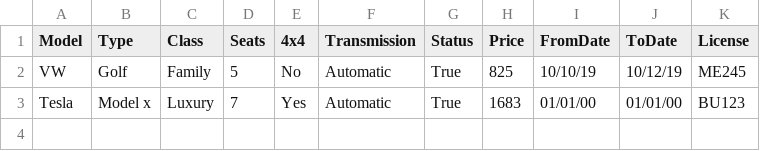
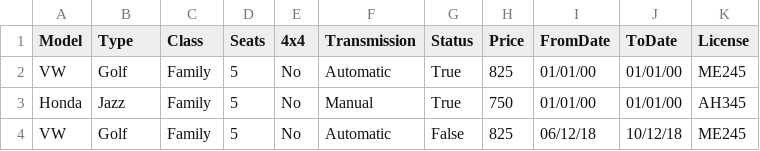
Before and after one commit to aronhr/SC-T-113-VLN1, a CSV file: data/car.csv, drawn as a sheet.

```diff
--- a/data/car.csv
+++ b/data/car.csv
@@ -1,3 +1,4 @@
 Model,Type,Class,Seats,4x4,Transmission,Status,Price,FromDate,ToDate,License
-VW,Golf,Family,5,No,Automatic,True,825,10/10/19,10/12/19,ME245
-Tesla,Model x,Luxury,7,Yes,Automatic,True,1683,01/01/00,01/01/00,BU123
+VW,Golf,Family,5,No,Automatic,True,825,01/01/00,01/01/00,ME245
+Honda,Jazz,Family,5,No,Manual,True,750,01/01/00,01/01/00,AH345
+VW,Golf,Family,5,No,Automatic,False,825,06/12/18,10/12/18,ME245
```
Also changed, not shown: 4 other files.
